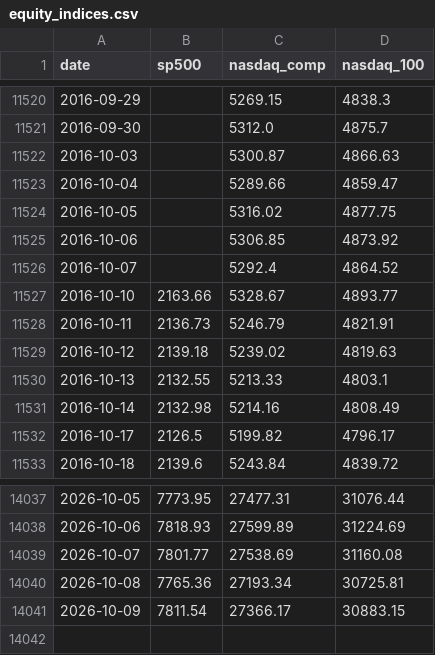
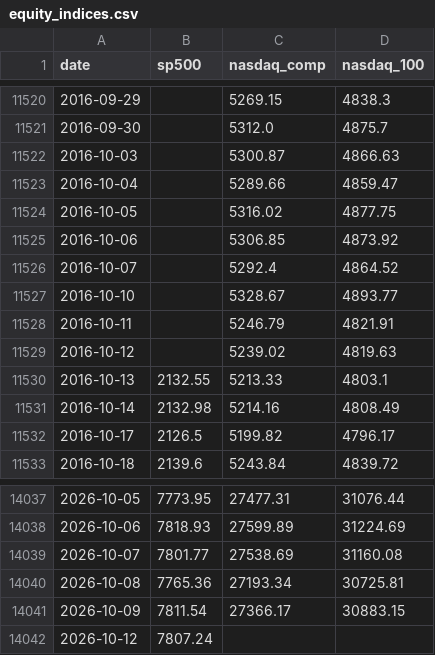
Before and after one commit to soohucn-gif/macro5-dashboard, a CSV file: data/equity_indices.csv, drawn as a sheet; only a part is shown, gaps mark what is left out.

```diff
--- a/data/equity_indices.csv
+++ b/data/equity_indices.csv
@@ -11526,5 +11526,5 @@ date,sp500,nasdaq_comp,nasdaq_100
 2016-10-07,,5292.4,4864.52
-2016-10-10,2163.66,5328.67,4893.77
-2016-10-11,2136.73,5246.79,4821.91
-2016-10-12,2139.18,5239.02,4819.63
+2016-10-10,,5328.67,4893.77
+2016-10-11,,5246.79,4821.91
+2016-10-12,,5239.02,4819.63
 2016-10-13,2132.55,5213.33,4803.1
@@ -14041 +14041,2 @@ date,sp500,nasdaq_comp,nasdaq_100
 2026-10-09,7811.54,27366.17,30883.15
+2026-10-12,7807.24,,
```
Also changed, not shown: data/bitcoin.csv, data/gold.csv, 8 other files.
